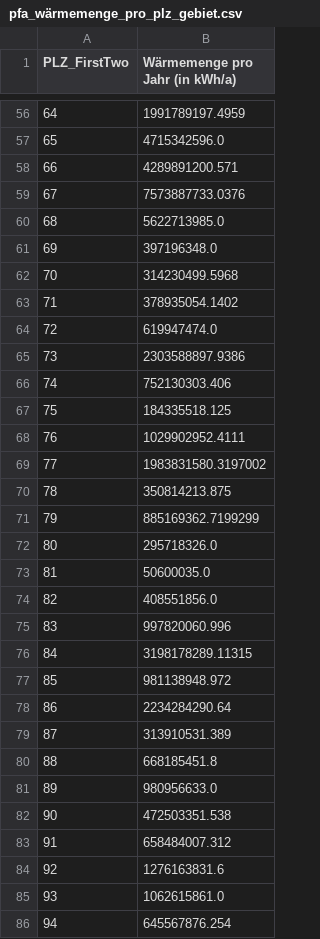
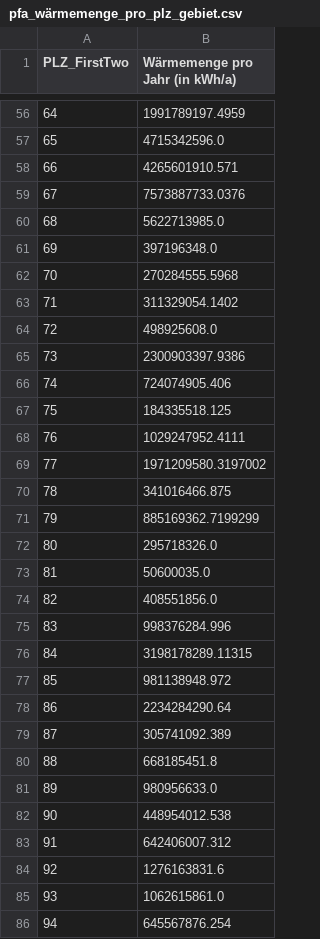
Before and after one commit to dena-dat/infocenter, a CSV file: waste-heat/Data/pfa_wärmemenge_pro_plz_gebiet.csv, drawn as a sheet; only a part is shown, gaps mark what is left out; the diff covers the shown part only.

```diff
--- a/waste-heat/Data/pfa_wärmemenge_pro_plz_gebiet.csv
+++ b/waste-heat/Data/pfa_wärmemenge_pro_plz_gebiet.csv
@@ -57,3 +57,3 @@ PLZ_FirstTwo,Wärmemenge pro Jahr (in kWh/a)
 65,4715342596.0
-66,4289891200.571
+66,4265601910.571
 67,7573887733.0376
@@ -61,11 +61,11 @@ PLZ_FirstTwo,Wärmemenge pro Jahr (in kWh/a)
 69,397196348.0
-70,314230499.5968
-71,378935054.1402
-72,619947474.0
-73,2303588897.9386
-74,752130303.406
+70,270284555.5968
+71,311329054.1402
+72,498925608.0
+73,2300903397.9386
+74,724074905.406
 75,184335518.125
-76,1029902952.4111
-77,1983831580.3197002
-78,350814213.875
+76,1029247952.4111
+77,1971209580.3197002
+78,341016466.875
 79,885169362.7199299
@@ -74,3 +74,3 @@ PLZ_FirstTwo,Wärmemenge pro Jahr (in kWh/a)
 82,408551856.0
-83,997820060.996
+83,998376284.996
 84,3198178289.11315
@@ -78,7 +78,7 @@ PLZ_FirstTwo,Wärmemenge pro Jahr (in kWh/a)
 86,2234284290.64
-87,313910531.389
+87,305741092.389
 88,668185451.8
 89,980956633.0
-90,472503351.538
-91,658484007.312
+90,448954012.538
+91,642406007.312
 92,1276163831.6
```
Also changed, not shown: 6 edited cells elsewhere in this file, waste-heat/Data/pfa_wärmemenge_nrw_summed.csv.
